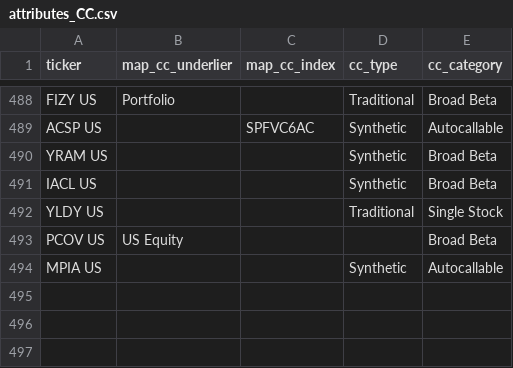
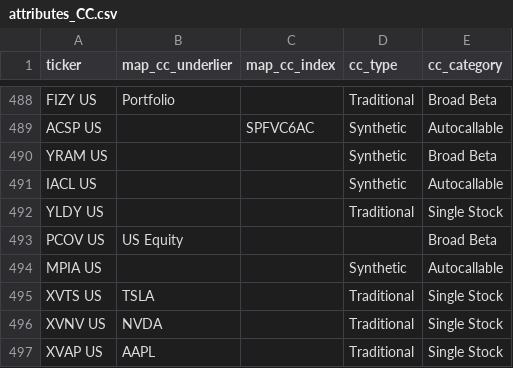
Before and after one commit to the-atlas-protocol/rexfinhub, a CSV file: config/rules/attributes_CC.csv, drawn as a sheet; only a part is shown, gaps mark what is left out.

```diff
--- a/config/rules/attributes_CC.csv
+++ b/config/rules/attributes_CC.csv
@@ -490,3 +490,3 @@ ACSP US,,SPFVC6AC,Synthetic,Autocallable
 YRAM US,,,Synthetic,Broad Beta
-IACL US,,,Synthetic,Broad Beta
+IACL US,,,Synthetic,Autocallable
 YLDY US,,,Traditional,Single Stock
@@ -494 +494,4 @@ PCOV US,US Equity,,,Broad Beta
 MPIA US,,,Synthetic,Autocallable
+XVTS US,TSLA,,Traditional,Single Stock
+XVNV US,NVDA,,Traditional,Single Stock
+XVAP US,AAPL,,Traditional,Single Stock
```
Also changed, not shown: config/rules/attributes_LI.csv, config/rules/fund_mapping.csv, 6 other files.
